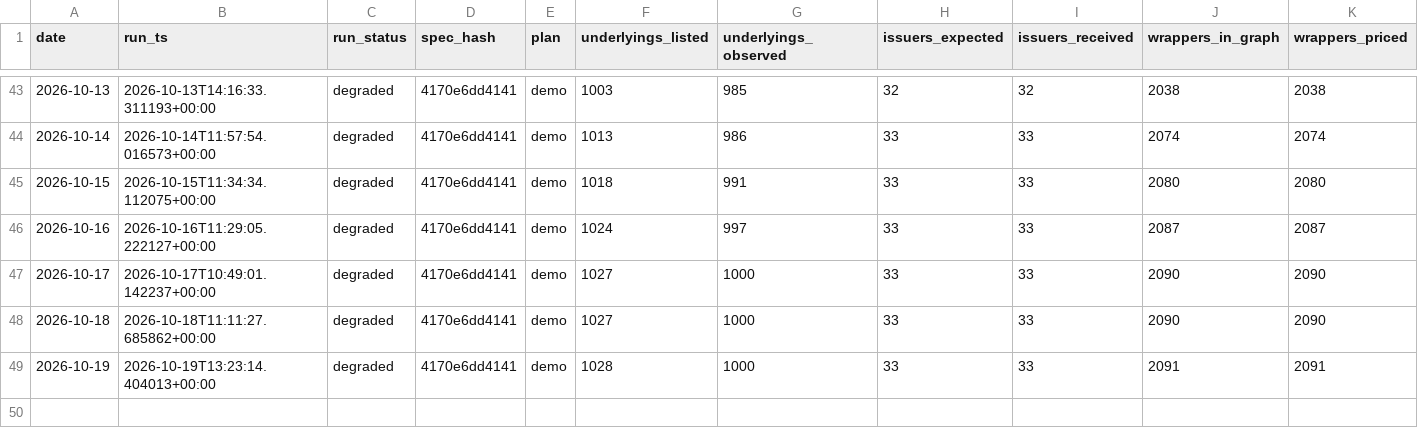
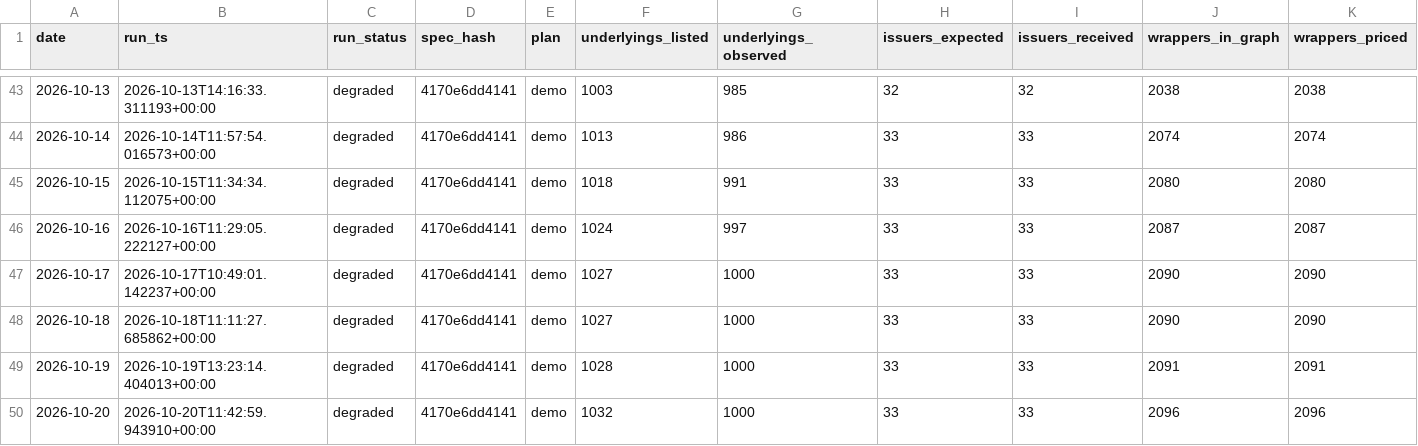
Before and after one commit to alecmessino/crypto-conviction-monitor, a CSV file: ledger/rwa_runs.csv, drawn as a sheet; only a part is shown, gaps mark what is left out; rows hold the shown columns only; the diff names each change by its address in the sheet, - before the commit and + after, or states it on an @@ line.

```diff
--- a/ledger/rwa_runs.csv
+++ b/ledger/rwa_runs.csv
+row 50: 2026-10-20 | 2026-10-20T11:42:59.943910+00:00 | degraded | 4170e6dd4141 | demo | 1032 | 1000 | 33 | 33 | 2096 | 2096
```
Also changed, not shown: ledger/dex.csv, ledger/macro.csv, 19 other files.
